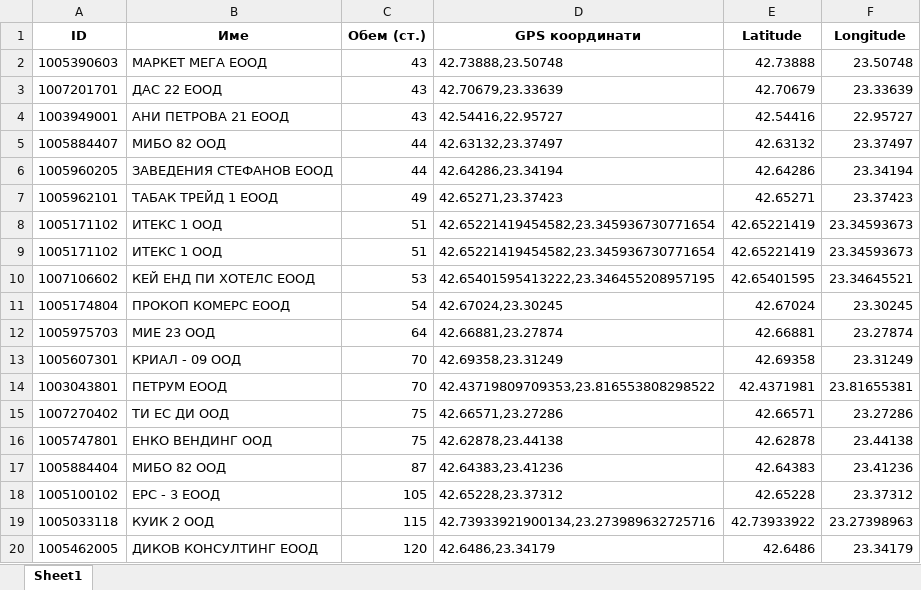
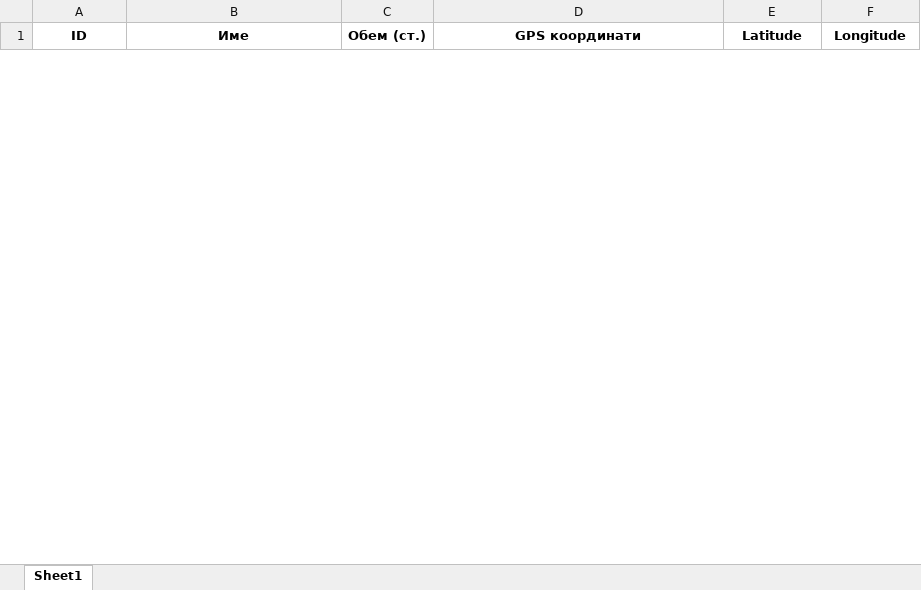
Before and after one commit to IliyanVezirski/Optiroute, an Excel workbook: output/excel/warehouse_orders.xlsx, sheet Sheet1, drawn as a sheet; only a part is shown; values as stored, in another font and other column widths than the file's, no borders; removed rows and columns are numbered as before the commit, all else as after; the diff covers the shown part only; the diff names each change by its address in the sheet, - before the commit and + after, or states it on an @@ line.

```diff
--- a/output/excel/warehouse_orders.xlsx (sheet Sheet1)
+++ b/output/excel/warehouse_orders.xlsx (sheet Sheet1)
-row 2: 1005390603 | МАРКЕТ МЕГА ЕООД | 43 | 42.73888,23.50748 | 42.73888 | 23.50748
-row 3: 1007201701 | ДАС 22 ЕООД | 43 | 42.70679,23.33639 | 42.70679 | 23.33639
-row 4: 1003949001 | АНИ ПЕТРОВА 21 ЕООД | 43 | 42.54416,22.95727 | 42.54416 | 22.95727
-row 5: 1005884407 | МИБО 82 ООД | 44 | 42.63132,23.37497 | 42.63132 | 23.37497
-row 6: 1005960205 | ЗАВЕДЕНИЯ СТЕФАНОВ ЕООД | 44 | 42.64286,23.34194 | 42.64286 | 23.34194
-row 7: 1005962101 | ТАБАК ТРЕЙД 1 ЕООД | 49 | 42.65271,23.37423 | 42.65271 | 23.37423
-row 8: 1005171102 | ИТЕКС 1 ООД | 51 | 42.65221419454582,23.345936730771654 | 42.65221419 | 23.34593673
-row 9: 1005171102 | ИТЕКС 1 ООД | 51 | 42.65221419454582,23.345936730771654 | 42.65221419 | 23.34593673
-row 10: 1007106602 | КЕЙ ЕНД ПИ ХОТЕЛС ЕООД | 53 | 42.65401595413222,23.346455208957195 | 42.65401595 | 23.34645521
-row 11: 1005174804 | ПРОКОП КОМЕРС ЕООД | 54 | 42.67024,23.30245 | 42.67024 | 23.30245
-row 12: 1005975703 | МИЕ 23 ООД | 64 | 42.66881,23.27874 | 42.66881 | 23.27874
-row 13: 1005607301 | КРИАЛ - 09 ООД | 70 | 42.69358,23.31249 | 42.69358 | 23.31249
-row 14: 1003043801 | ПЕТРУМ ЕООД | 70 | 42.43719809709353,23.816553808298522 | 42.4371981 | 23.81655381
-row 15: 1007270402 | ТИ ЕС ДИ ООД | 75 | 42.66571,23.27286 | 42.66571 | 23.27286
-row 16: 1005747801 | ЕНКО ВЕНДИНГ ООД | 75 | 42.62878,23.44138 | 42.62878 | 23.44138
-row 17: 1005884404 | МИБО 82 ООД | 87 | 42.64383,23.41236 | 42.64383 | 23.41236
-row 18: 1005100102 | ЕРС - 3 ЕООД | 105 | 42.65228,23.37312 | 42.65228 | 23.37312
-row 19: 1005033118 | КУИК 2 ООД | 115 | 42.73933921900134,23.273989632725716 | 42.73933922 | 23.27398963
-row 20: 1005462005 | ДИКОВ КОНСУЛТИНГ ЕООД | 120 | 42.6486,23.34179 | 42.6486 | 23.34179
```
Also changed, not shown: 2 added rows and 18 removed rows elsewhere in this sheet, data/input.xlsx, output/excel/vehicle_routes.xlsx, 15 other files.
